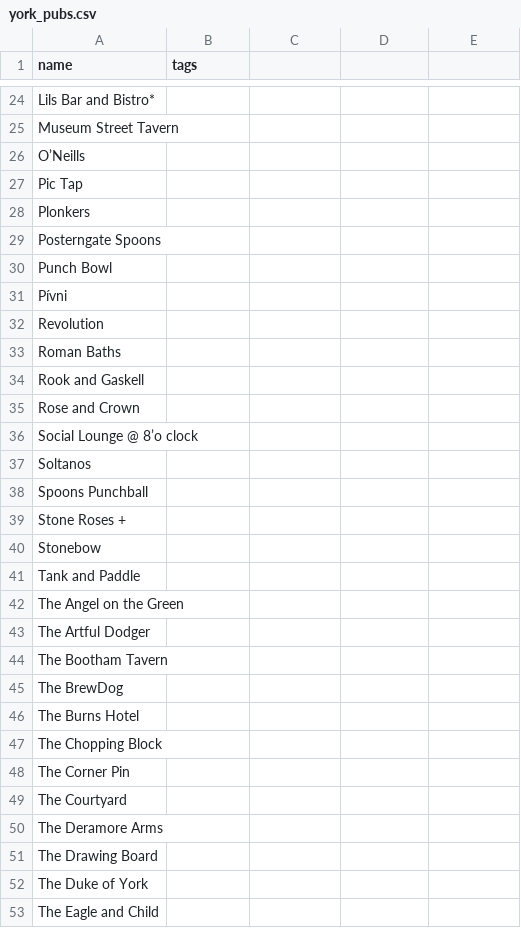
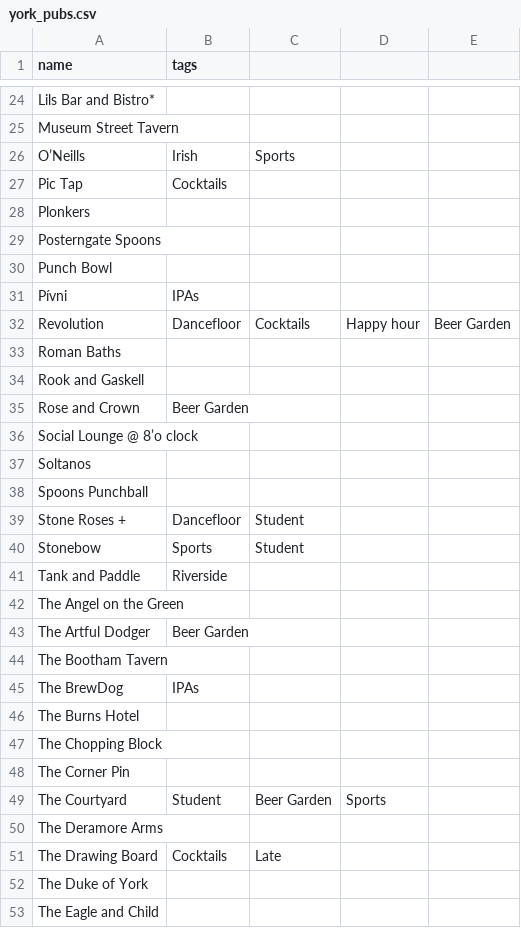
Before and after one commit to Oliver-Belam/pub-selector, a CSV file: data/york_pubs.csv, drawn as a sheet; only a part is shown, gaps mark what is left out; the diff covers the shown part only.

Commit message:
db_setup will create the tables if they are not already made and will populate the tables with data from two new files pubs.csv and tags.csv. Next I am creating a split.py to split my raw data into these two files.

```diff
--- a/data/york_pubs.csv
+++ b/data/york_pubs.csv
@@ -25,4 +25,4 @@ Lils Bar and Bistro*,
 Museum Street Tavern,
-O’Neills,
-Pic Tap,
+O’Neills, Irish, Sports,
+Pic Tap, Cocktails,
 Plonkers,
@@ -30,7 +30,7 @@ Posterngate Spoons,
 Punch Bowl,
-Pívni,
-Revolution,
+Pívni,IPAs,
+Revolution, Dancefloor, Cocktails, Happy hour, Beer Garden
 Roman Baths,
 Rook and Gaskell,
-Rose and Crown,
+Rose and Crown, Beer Garden,
 Social Lounge @ 8’o clock,
@@ -38,9 +38,9 @@ Soltanos,
 Spoons Punchball,
-Stone Roses +,
-Stonebow,
-Tank and Paddle,
+Stone Roses +, Dancefloor, Student,
+Stonebow, Sports, Student,
+Tank and Paddle, Riverside,
 The Angel on the Green,
-The Artful Dodger,
+The Artful Dodger, Beer Garden,
 The Bootham Tavern,
-The BrewDog,
+The BrewDog, IPAs,
 The Burns Hotel,
@@ -48,5 +48,5 @@ The Chopping Block,
 The Corner Pin,
-The Courtyard,
+The Courtyard, Student, Beer Garden, Sports,
 The Deramore Arms,
-The Drawing Board,
+The Drawing Board, Cocktails, Late,
 The Duke of York,
```
Also changed, not shown: 28 edited cells elsewhere in this file, 6 other files.
